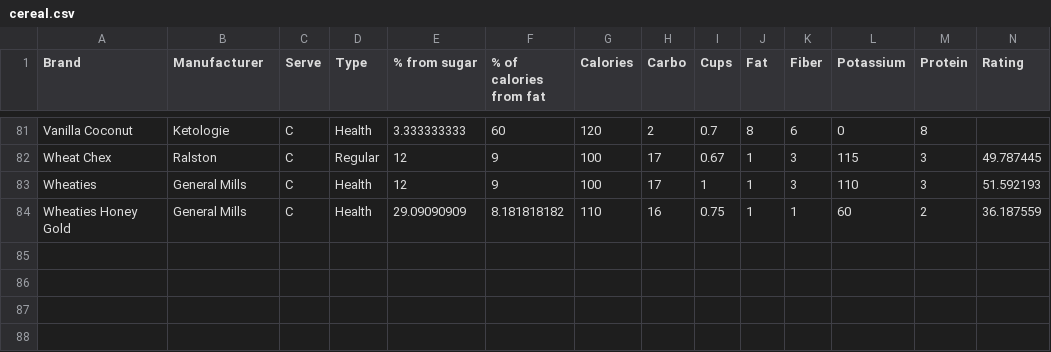
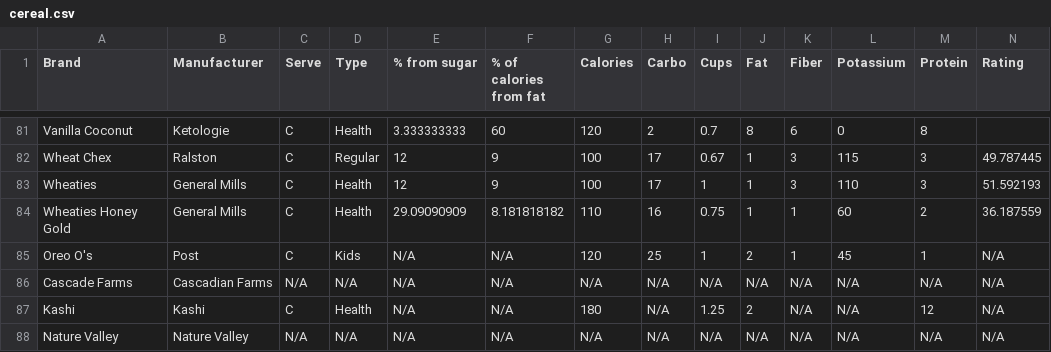
Before and after one commit to f430FERRARI/CerealObesityPoverty, a CSV file: cereal.csv, drawn as a sheet; only a part is shown, gaps mark what is left out; rows hold the shown columns only; the diff names each change by its address in the sheet, - before the commit and + after, or states it on an @@ line.

Commit message:
Added missing cereals

```diff
--- a/cereal.csv
+++ b/cereal.csv
+row 85: Oreo O's | Post | C | Kids | N/A | N/A | 120 | 25 | 1 | 2 | 1 | 45 | 1 | N/A
+row 86: Cascade Farms | Cascadian Farms | N/A | N/A | N/A | N/A | N/A | N/A | N/A | N/A | N/A | N/A | N/A | N/A
+row 87: Kashi | Kashi | C | Health | N/A | N/A | 180 | N/A | 1.25 | 2 | N/A | N/A | 12 | N/A
+row 88: Nature Valley | Nature Valley | N/A | N/A | N/A | N/A | N/A | N/A | N/A | N/A | N/A | N/A | N/A | N/A
```
Also changed, not shown: 1 other file.
